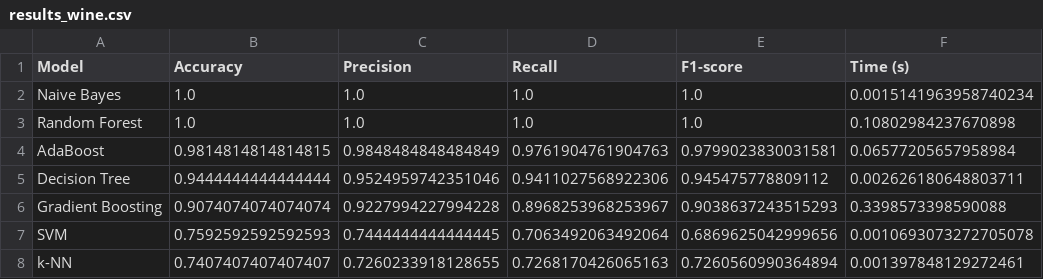
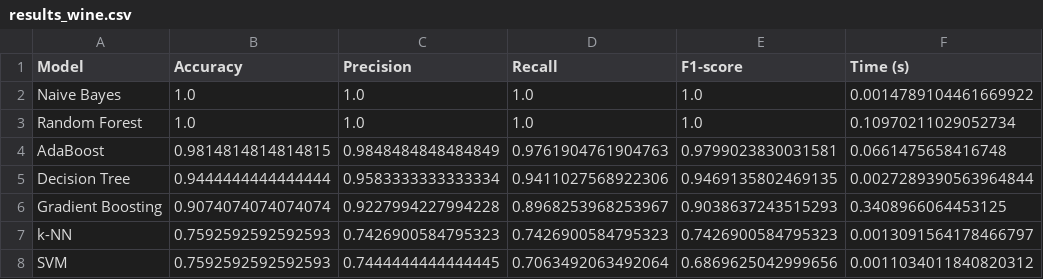
Before and after one commit to MielniczukMarcin/inzynierka, a CSV file: Python/results_wine.csv, drawn as a sheet.

```diff
--- a/Python/results_wine.csv
+++ b/Python/results_wine.csv
@@ -1,8 +1,8 @@
 Model,Accuracy,Precision,Recall,F1-score,Time (s)
-Naive Bayes,1.0,1.0,1.0,1.0,0.0015141963958740234
-Random Forest,1.0,1.0,1.0,1.0,0.10802984237670898
-AdaBoost,0.9814814814814815,0.9848484848484849,0.9761904761904763,0.9799023830031581,0.06577205657958984
-Decision Tree,0.9444444444444444,0.9524959742351046,0.9411027568922306,0.945475778809112,0.002626180648803711
-Gradient Boosting,0.9074074074074074,0.9227994227994228,0.8968253968253967,0.9038637243515293,0.3398573398590088
-SVM,0.7592592592592593,0.7444444444444445,0.7063492063492064,0.6869625042999656,0.0010693073272705078
-k-NN,0.7407407407407407,0.7260233918128655,0.7268170426065163,0.7260560990364894,0.001397848129272461
+Naive Bayes,1.0,1.0,1.0,1.0,0.0014789104461669922
+Random Forest,1.0,1.0,1.0,1.0,0.10970211029052734
+AdaBoost,0.9814814814814815,0.9848484848484849,0.9761904761904763,0.9799023830031581,0.0661475658416748
+Decision Tree,0.9444444444444444,0.9583333333333334,0.9411027568922306,0.9469135802469135,0.0027289390563964844
+Gradient Boosting,0.9074074074074074,0.9227994227994228,0.8968253968253967,0.9038637243515293,0.3408966064453125
+k-NN,0.7592592592592593,0.7426900584795323,0.7426900584795323,0.7426900584795323,0.0013091564178466797
+SVM,0.7592592592592593,0.7444444444444445,0.7063492063492064,0.6869625042999656,0.0011034011840820312
```
Also changed, not shown: 1 other file.
